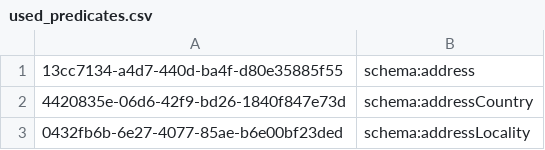
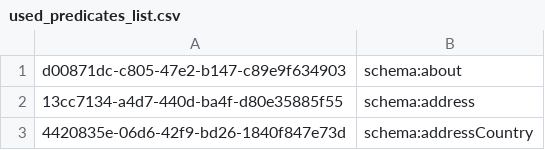
Before and after one commit to petervandenabeele/dbd_onto, a CSV file: data/used_predicates_list.csv (was data/used_predicates.csv), drawn as a sheet; only a part is shown; the shorter side is filled out with more unchanged rows; the diff names each change by its address in the sheet, - before the commit and + after, or states it on an @@ line.

Commit message:
Add 90+ schema predicates to used_predicates

```diff
--- a/data/used_predicates.csv
+++ b/data/used_predicates_list.csv
+row 1: d00871dc-c805-47e2-b147-c89e9f634903 | schema:about
```
Also changed, not shown: 5 other files.
